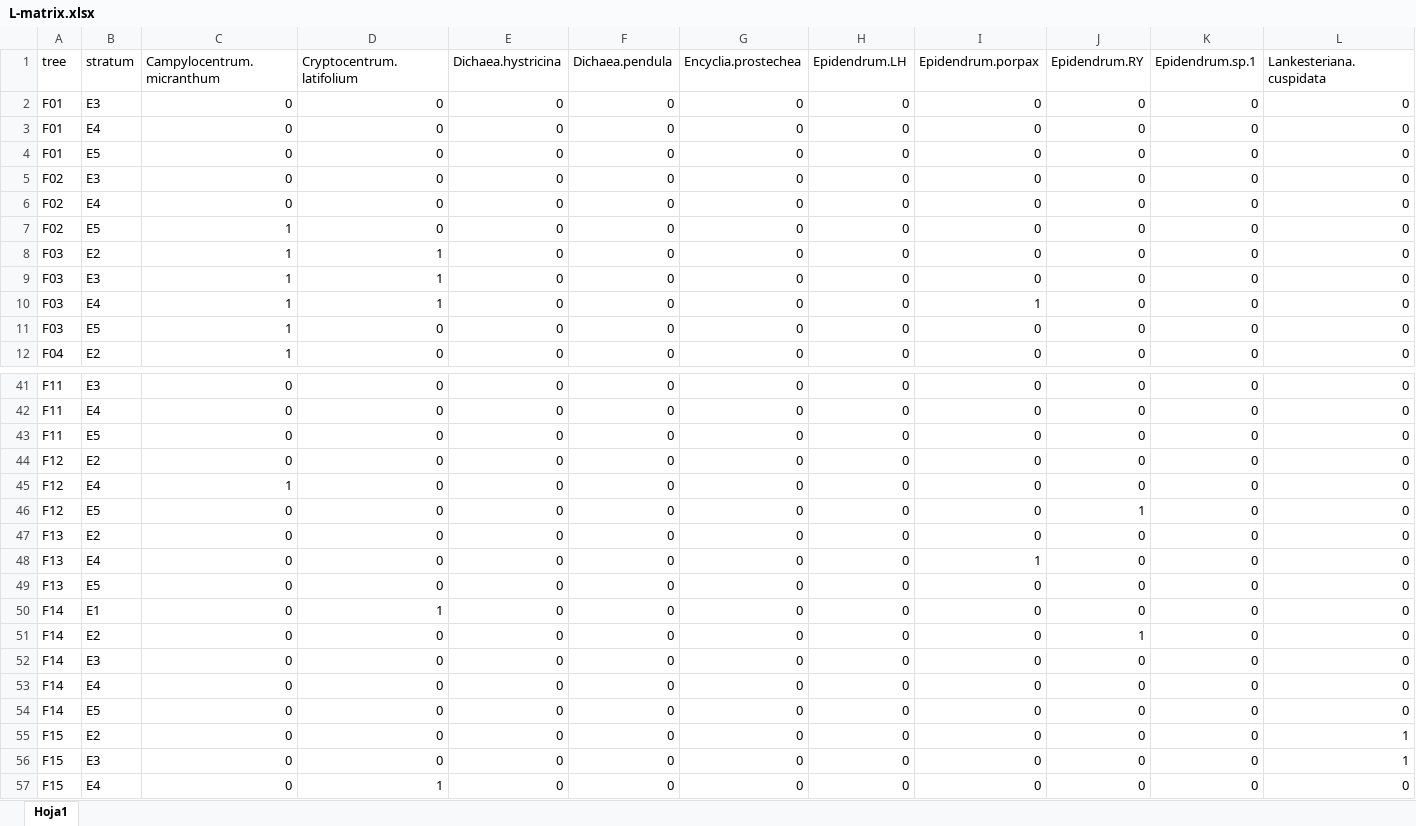
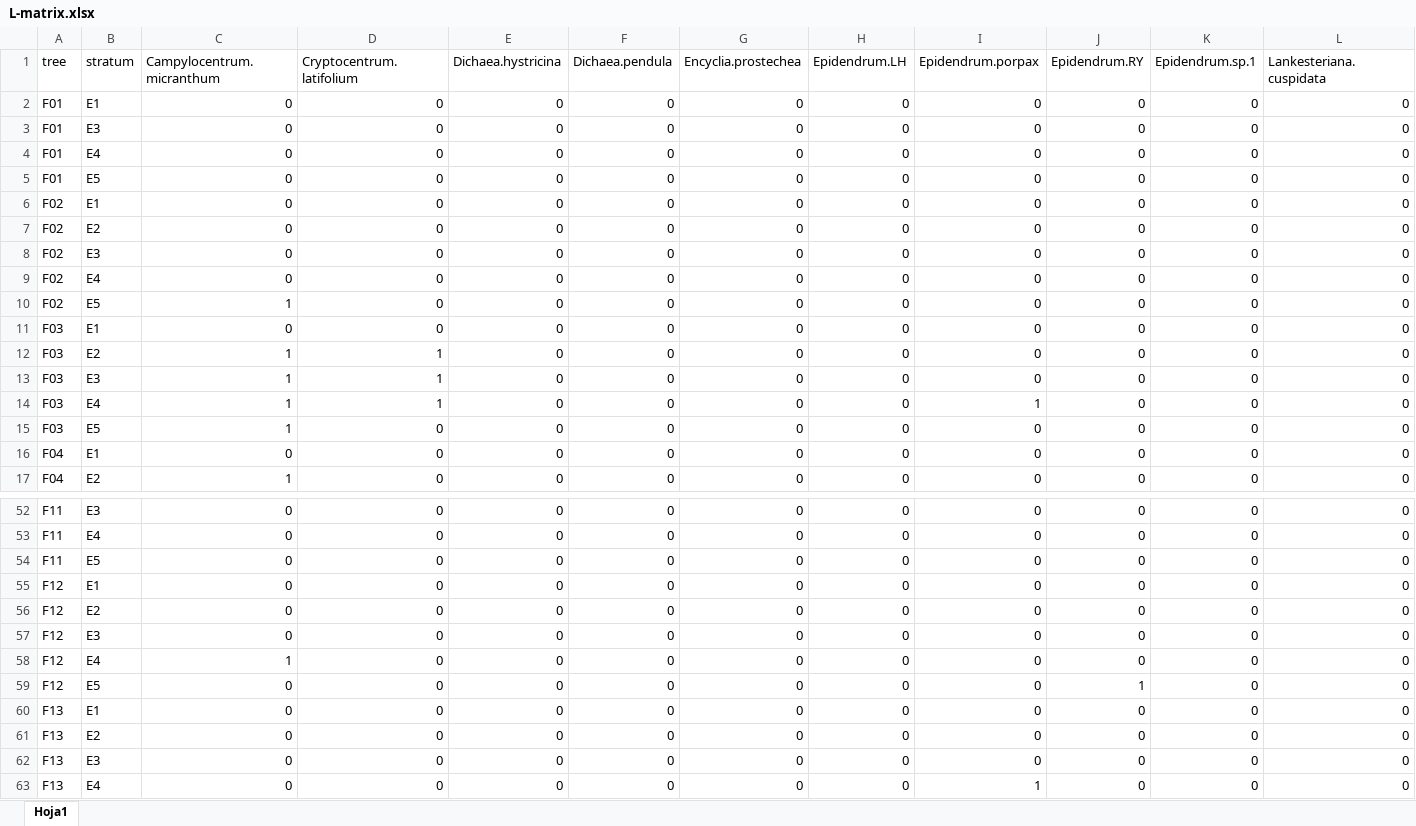
Before and after one commit to AgusLespi/Orquis, an Excel workbook: Data/L-matrix.xlsx, sheet Hoja1, drawn as a sheet; only a part is shown, gaps mark what is left out; the shorter side is filled out with more unchanged rows; values as stored, in another font and other column widths than the file's, no borders; rows hold the shown columns only; the diff covers the shown part only; the diff names each change by its address in the sheet, - before the commit and + after, or states it on an @@ line.

```diff
--- a/Data/L-matrix.xlsx (sheet Hoja1)
+++ b/Data/L-matrix.xlsx (sheet Hoja1)
+row 2: F01 | E1 | 0 | 0 | 0 | 0 | 0 | 0 | 0 | 0 | 0 | 0
+row 6: F02 | E1 | 0 | 0 | 0 | 0 | 0 | 0 | 0 | 0 | 0 | 0
+row 7: F02 | E2 | 0 | 0 | 0 | 0 | 0 | 0 | 0 | 0 | 0 | 0
+row 11: F03 | E1 | 0 | 0 | 0 | 0 | 0 | 0 | 0 | 0 | 0 | 0
+row 16: F04 | E1 | 0 | 0 | 0 | 0 | 0 | 0 | 0 | 0 | 0 | 0
+row 55: F12 | E1 | 0 | 0 | 0 | 0 | 0 | 0 | 0 | 0 | 0 | 0
+row 57: F12 | E3 | 0 | 0 | 0 | 0 | 0 | 0 | 0 | 0 | 0 | 0
+row 60: F13 | E1 | 0 | 0 | 0 | 0 | 0 | 0 | 0 | 0 | 0 | 0
+row 62: F13 | E3 | 0 | 0 | 0 | 0 | 0 | 0 | 0 | 0 | 0 | 0
```
Also changed, not shown: 8 added rows elsewhere in this sheet, 9 other files.
